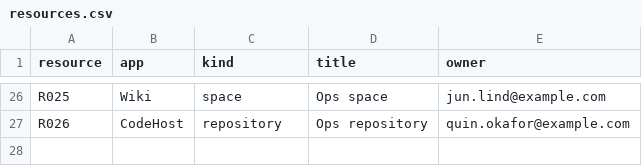
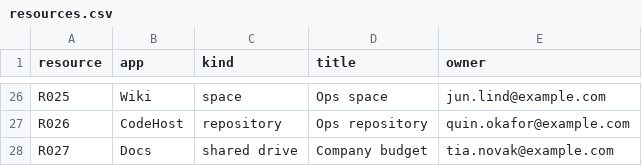
Before and after one commit to sweekly-app/offboarding-graph, a CSV file: demo/exports/resources.csv, drawn as a sheet; only a part is shown, gaps mark what is left out.

```diff
--- a/demo/exports/resources.csv
+++ b/demo/exports/resources.csv
@@ -27 +27,2 @@ R025,Wiki,space,Ops space,jun.lind@example.com
 R026,CodeHost,repository,Ops repository,quin.okafor@example.com
+R027,Docs,shared drive,Company budget,tia.novak@example.com
```
Also changed, not shown: demo/exports/grants.csv, demo/exports/memberships.csv, 42 other files.
